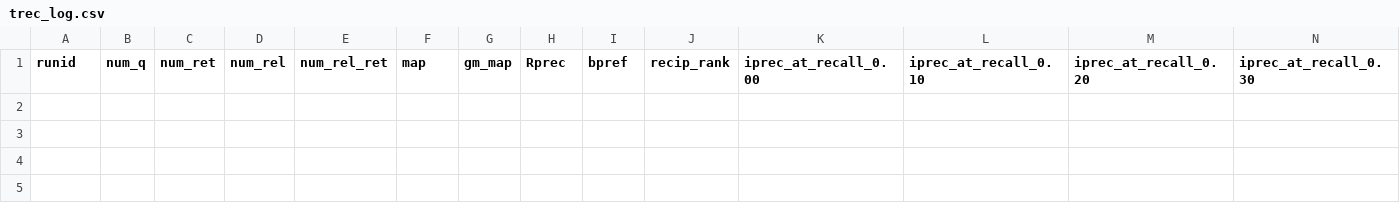
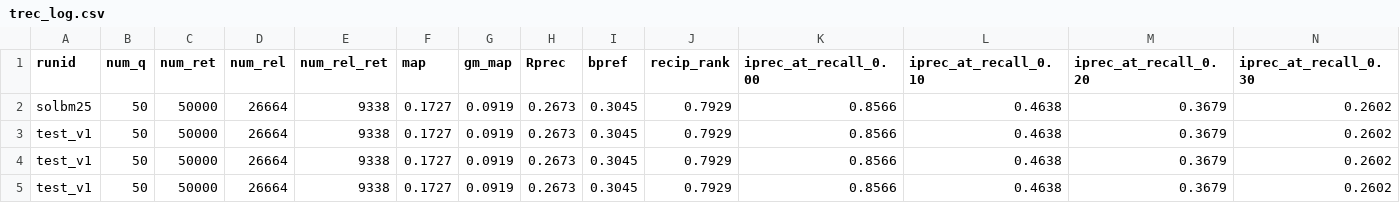
Before and after one commit to 404rorre/solr_project_ws24, a CSV file: trec_log.csv, drawn as a sheet; only a part is shown; rows hold the shown columns only; the diff names each change by its address in the sheet, - before the commit and + after, or states it on an @@ line.

```diff
--- a/trec_log.csv
+++ b/trec_log.csv
+row 2: solbm25 | 50 | 50000 | 26664 | 9338 | 0.1727 | 0.0919 | 0.2673 | 0.3045 | 0.7929 | 0.8566 | 0.4638 | 0.3679 | 0.2602
+row 3: test_v1 | 50 | 50000 | 26664 | 9338 | 0.1727 | 0.0919 | 0.2673 | 0.3045 | 0.7929 | 0.8566 | 0.4638 | 0.3679 | 0.2602
+row 4: test_v1 | 50 | 50000 | 26664 | 9338 | 0.1727 | 0.0919 | 0.2673 | 0.3045 | 0.7929 | 0.8566 | 0.4638 | 0.3679 | 0.2602
+row 5: test_v1 | 50 | 50000 | 26664 | 9338 | 0.1727 | 0.0919 | 0.2673 | 0.3045 | 0.7929 | 0.8566 | 0.4638 | 0.3679 | 0.2602
```
Also changed, not shown: 6 other files.
